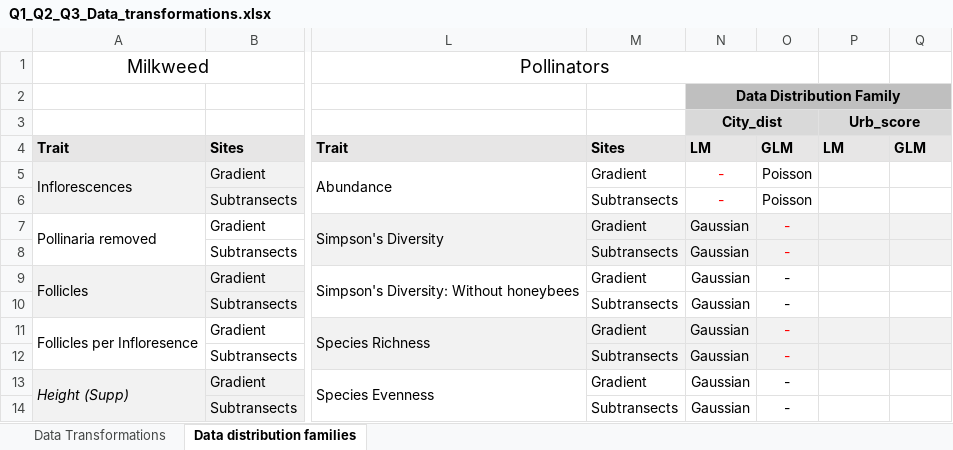
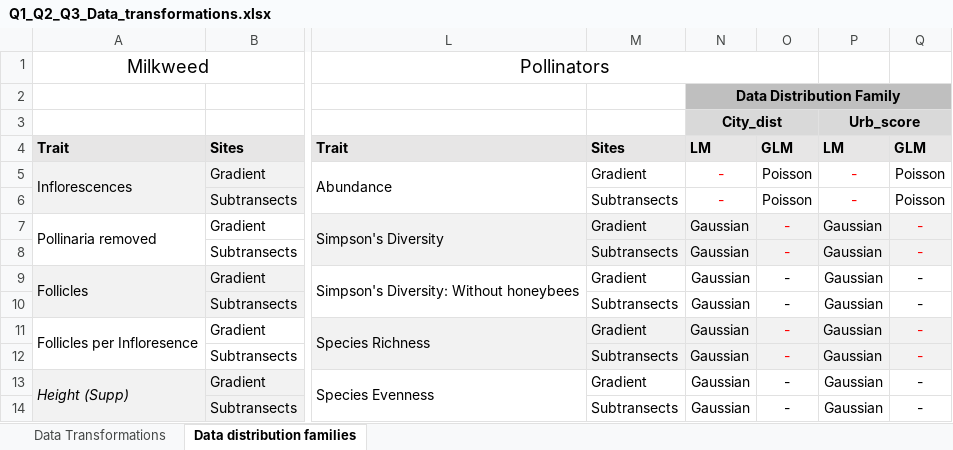
Before and after one commit to sbreitbart/observ_study_phenotype, an Excel workbook: Figures_Tables/Q1_Q2_Q3_Data_transformations.xlsx, sheet Data distribution families, drawn as a sheet; only a part is shown, gaps mark what is left out; values as stored, in another font and other column widths than the file's, no borders; the diff names each change by its address in the sheet, - before the commit and + after, or states it on an @@ line.

```diff
--- a/Figures_Tables/Q1_Q2_Q3_Data_transformations.xlsx (sheet Data distribution families)
+++ b/Figures_Tables/Q1_Q2_Q3_Data_transformations.xlsx (sheet Data distribution families)
-P5:P6: (empty)
+P5:P6: -
-Q5:Q6: (empty)
+Q5:Q6: Poisson
-P7:P14: (empty)
+P7:P14: Gaussian
-Q7:Q14: (empty)
+Q7:Q14: -
```
Also changed, not shown: sheet Data Transformations, 3 other files.
